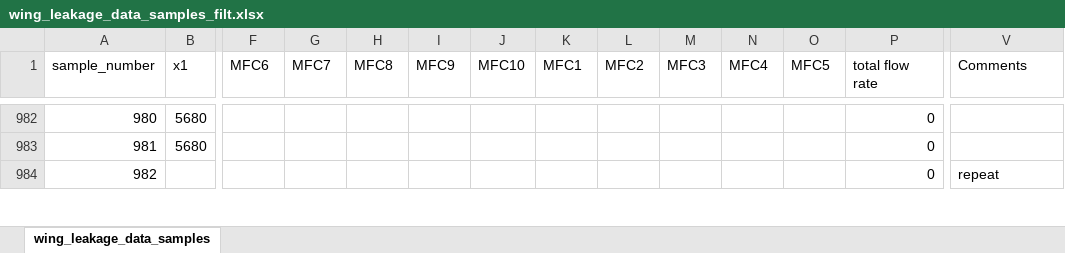
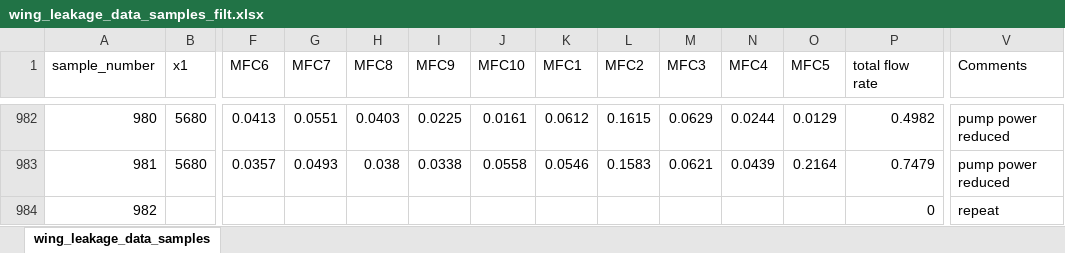
Before and after one commit to sreeragvn/Student-Project-leakage_detection, an Excel workbook: data_acquisition/wing_leakage_data_samples_filt.xlsx, sheet wing_leakage_data_samples, drawn as a sheet; only a part is shown, gaps mark what is left out; values as stored, in another font and other column widths than the file's, no borders; the diff covers the shown part only; the diff names each change by its address in the sheet, - before the commit and + after, or states it on an @@ line.

```diff
--- a/data_acquisition/wing_leakage_data_samples_filt.xlsx (sheet wing_leakage_data_samples)
+++ b/data_acquisition/wing_leakage_data_samples_filt.xlsx (sheet wing_leakage_data_samples)
-F982 (MFC6): (empty)
+F982 (MFC6): 0.0413
-G982 (MFC7): (empty)
+G982 (MFC7): 0.0551
-H982 (MFC8): (empty)
+H982 (MFC8): 0.0403
-I982 (MFC9): (empty)
+I982 (MFC9): 0.0225
-J982 (MFC10): (empty)
+J982 (MFC10): 0.0161
-K982 (MFC1): (empty)
+K982 (MFC1): 0.0612
-L982 (MFC2): (empty)
+L982 (MFC2): 0.1615
-M982 (MFC3): (empty)
+M982 (MFC3): 0.0629
-N982 (MFC4): (empty)
+N982 (MFC4): 0.0244
-O982 (MFC5): (empty)
+O982 (MFC5): 0.0129
-P982 (total flow rate): 0
+P982 (total flow rate): 0.4982
-V982:V983 (Comments): (empty)
+V982:V983 (Comments): pump power reduced
-F983 (MFC6): (empty)
+F983 (MFC6): 0.0357
-G983 (MFC7): (empty)
+G983 (MFC7): 0.0493
-H983 (MFC8): (empty)
+H983 (MFC8): 0.038
-I983 (MFC9): (empty)
+I983 (MFC9): 0.0338
-J983 (MFC10): (empty)
+J983 (MFC10): 0.0558
-K983 (MFC1): (empty)
+K983 (MFC1): 0.0546
-L983 (MFC2): (empty)
+L983 (MFC2): 0.1583
-M983 (MFC3): (empty)
+M983 (MFC3): 0.0621
-N983 (MFC4): (empty)
+N983 (MFC4): 0.0439
-O983 (MFC5): (empty)
+O983 (MFC5): 0.2164
-P983 (total flow rate): 0
+P983 (total flow rate): 0.7479
```
Also changed, not shown: 1911 edited cells elsewhere in this sheet, 14 other files.
